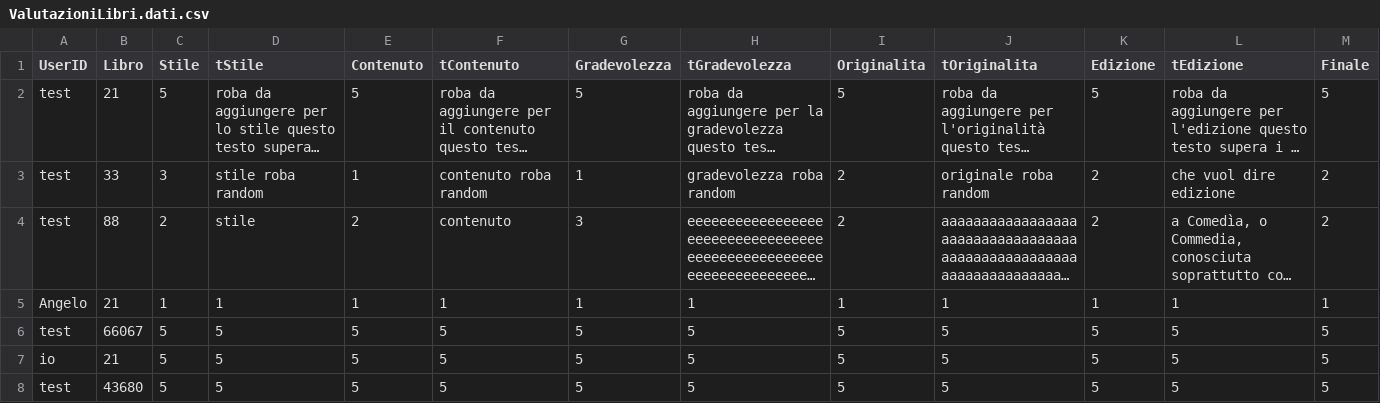
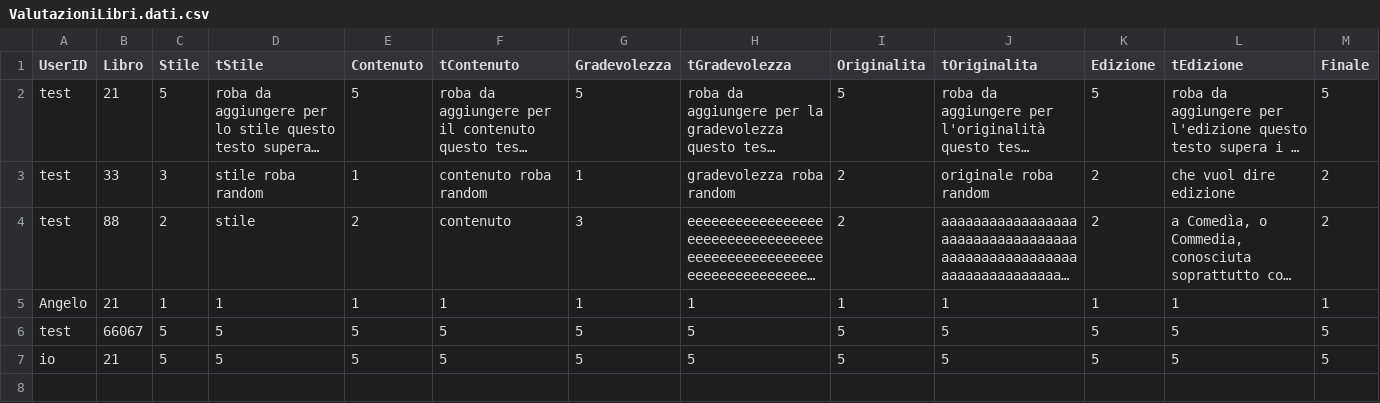
Before and after one commit to angelo-penafiel/bookrecommender, a CSV file: data/ValutazioniLibri.dati.csv, drawn as a sheet; only a part is shown; long unchanged cells end in …; rows hold the shown columns only; the diff names each change by its address in the sheet, - before the commit and + after, or states it on an @@ line.

```diff
--- a/data/ValutazioniLibri.dati.csv
+++ b/data/ValutazioniLibri.dati.csv
-row 8: test | 43680 | 5 | 5 | 5 | 5 | 5 | 5 | 5 | 5 | 5 | 5 | 5
```
Also changed, not shown: 30 other files.
